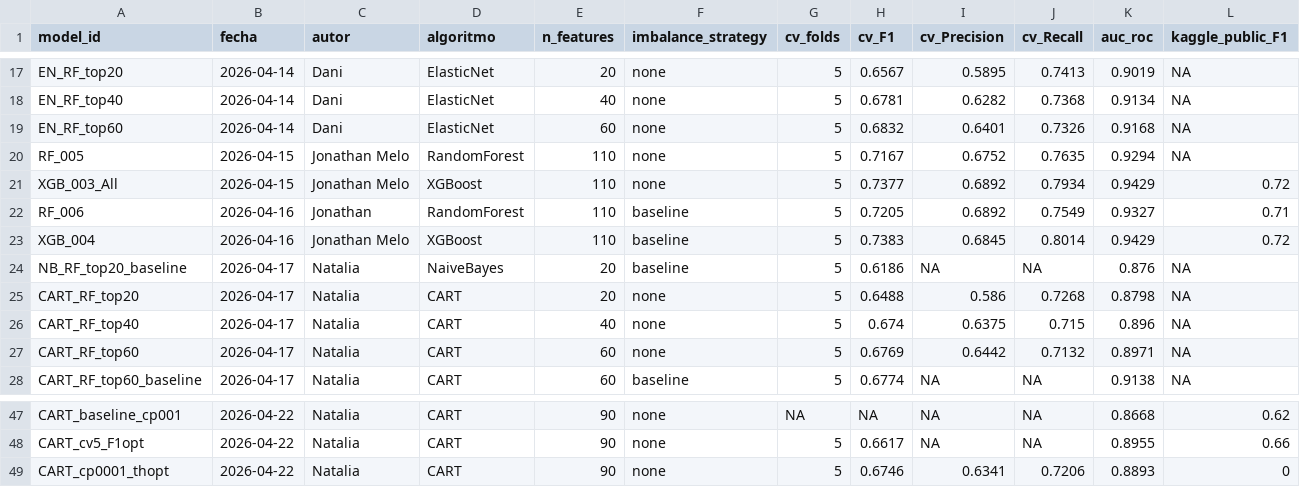
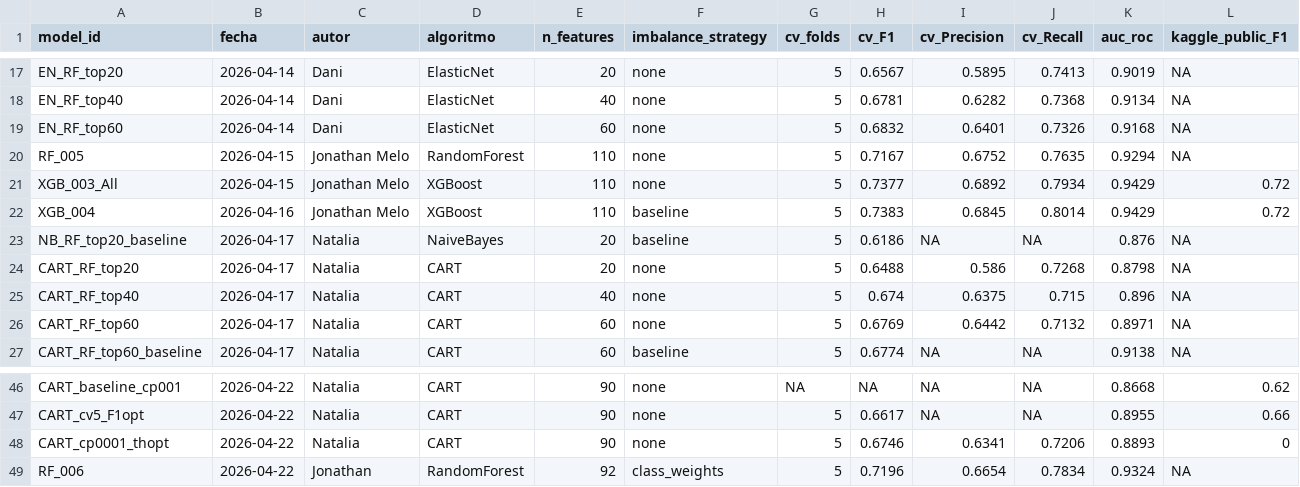
Before and after one commit to NataliaSFernandez/Problem-Set-2-Predicting-Poverty, a CSV file: 02_outputs/model_registry.csv, drawn as a sheet; only a part is shown, gaps mark what is left out; removed rows and columns are numbered as before the commit, all else as after; rows hold the shown columns only; the diff names each change by its address in the sheet, - before the commit and + after, or states it on an @@ line.

```diff
--- a/02_outputs/model_registry.csv
+++ b/02_outputs/model_registry.csv
-row 22: RF_006 | 2026-04-16 | Jonathan | RandomForest | 110 | baseline | 5 | 0.7205 | 0.6892 | 0.7549 | 0.9327 | 0.71
+row 49: RF_006 | 2026-04-22 | Jonathan | RandomForest | 92 | class_weights | 5 | 0.7196 | 0.6654 | 0.7834 | 0.9324 | NA
```
Also changed, not shown: 02_outputs/models/RandomForest/RF_006/cv_balance_results.csv, 02_outputs/models/RandomForest/RF_006/cv_balance_summary.csv, 9 other files.
